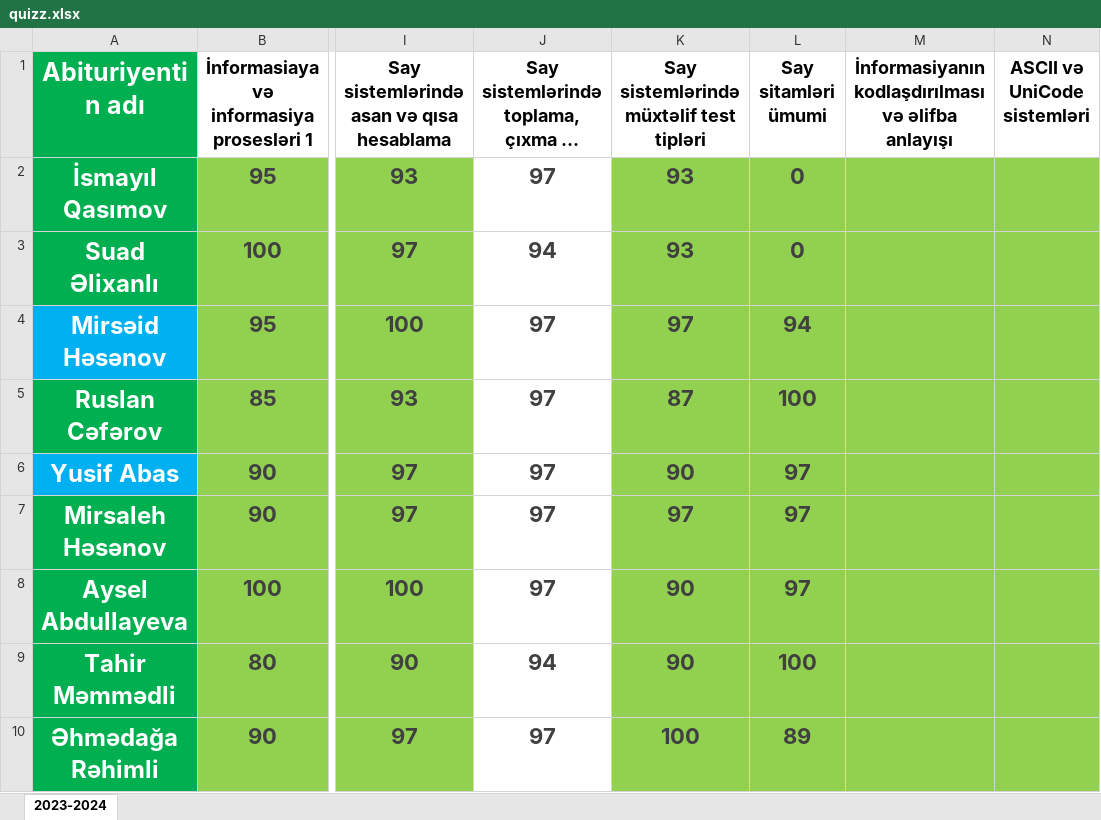
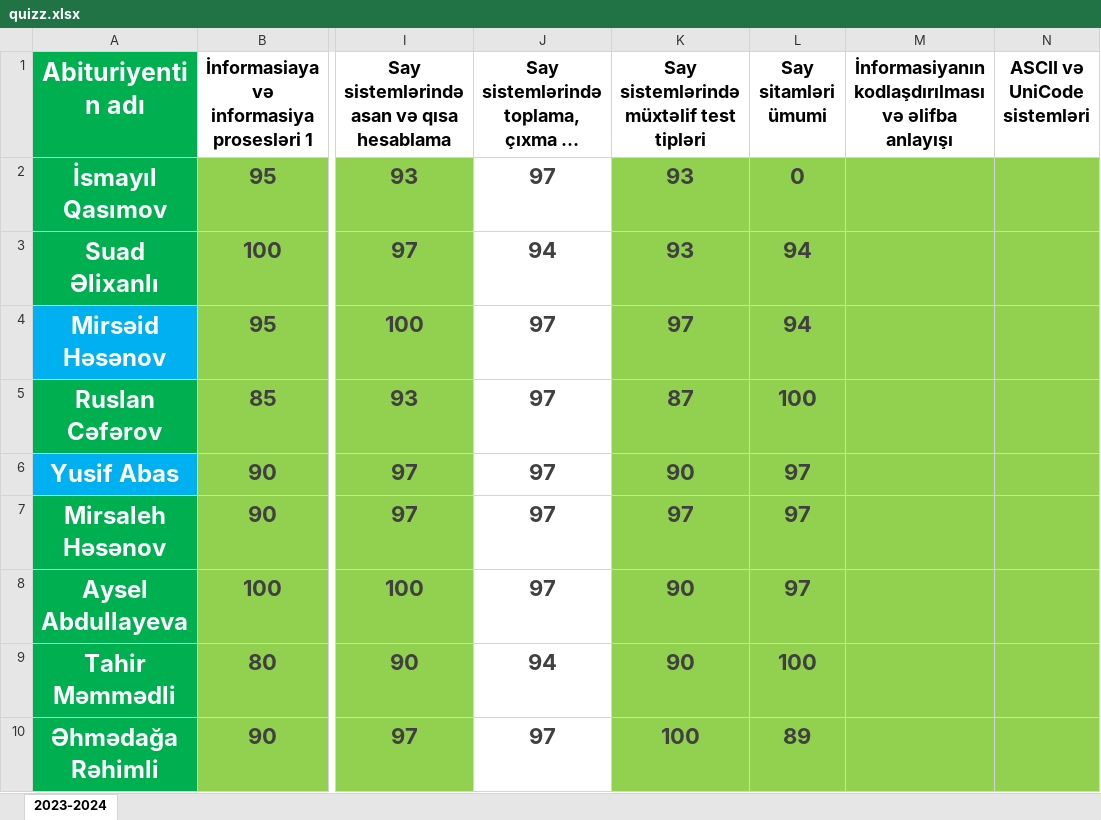
Before and after one commit to elmual/telegram, an Excel workbook: static/data/quizz.xlsx, sheet 2023-2024, drawn as a sheet; only a part is shown, gaps mark what is left out; long unchanged cells end in …; values as stored, in another font and other column widths than the file's, no borders; conditional formats not drawn; the diff names each change by its address in the sheet, - before the commit and + after, or states it on an @@ line.

Commit message:
quizz

```diff
--- a/static/data/quizz.xlsx (sheet 2023-2024)
+++ b/static/data/quizz.xlsx (sheet 2023-2024)
-L3 (Say sitamləri ümumi): 0
+L3 (Say sitamləri ümumi): 94
```
